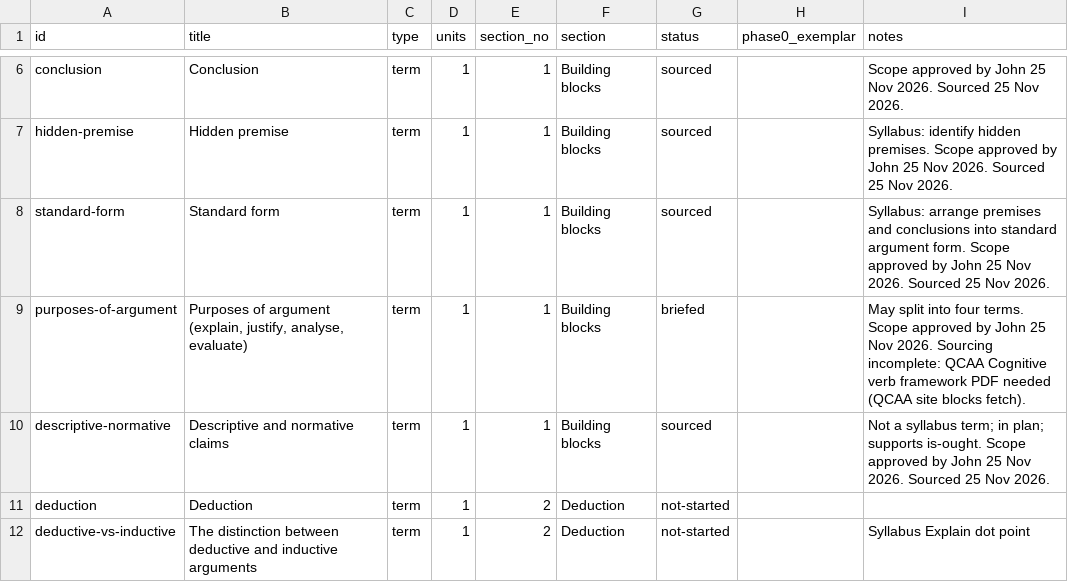
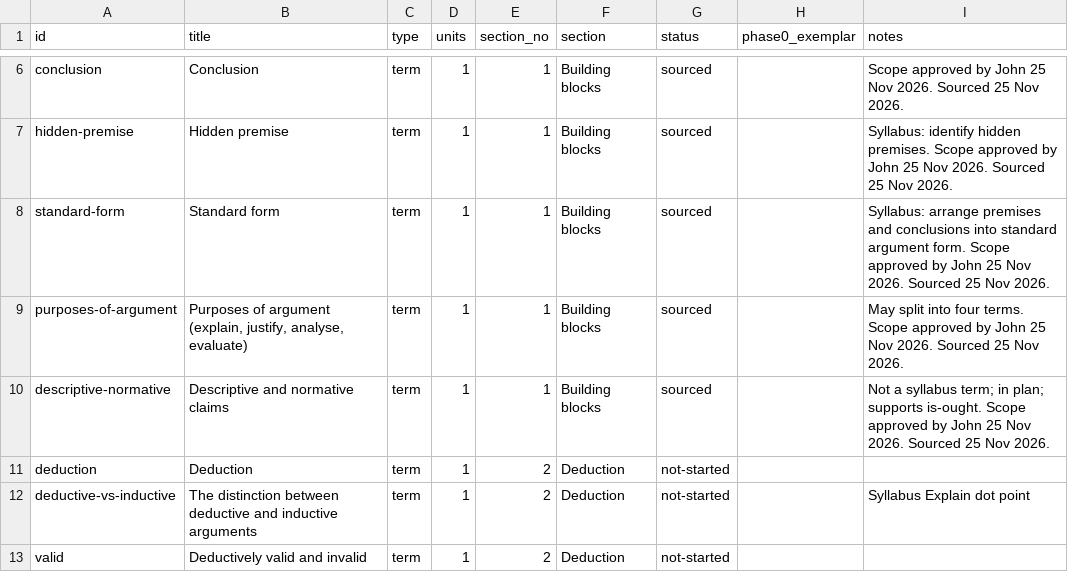
Before and after one commit to jbeynonedu/pr-explorer, a CSV file: tracker.csv, drawn as a sheet; only a part is shown, gaps mark what is left out; the shorter side is filled out with more unchanged rows.

```diff
--- a/tracker.csv
+++ b/tracker.csv
@@ -8,3 +8,3 @@ hidden-premise,Hidden premise,term,1,1,Building blocks,sourced,,Syllabus: identi
 standard-form,Standard form,term,1,1,Building blocks,sourced,,Syllabus: arrange premises and conclusions into standard argument form. Scope approved by John 25 Nov 2026. Sourced 25 Nov 2026.
-purposes-of-argument,"Purposes of argument (explain, justify, analyse, evaluate)",term,1,1,Building blocks,briefed,,May split into four terms. Scope approved by John 25 Nov 2026. Sourcing incomplete: QCAA Cognitive verb framework PDF needed (QCAA site blocks fetch).
+purposes-of-argument,"Purposes of argument (explain, justify, analyse, evaluate)",term,1,1,Building blocks,sourced,,May split into four terms. Scope approved by John 25 Nov 2026. Sourced 25 Nov 2026.
 descriptive-normative,Descriptive and normative claims,term,1,1,Building blocks,sourced,,Not a syllabus term; in plan; supports is-ought. Scope approved by John 25 Nov 2026. Sourced 25 Nov 2026.
```
Also changed, not shown: 2 other files.
